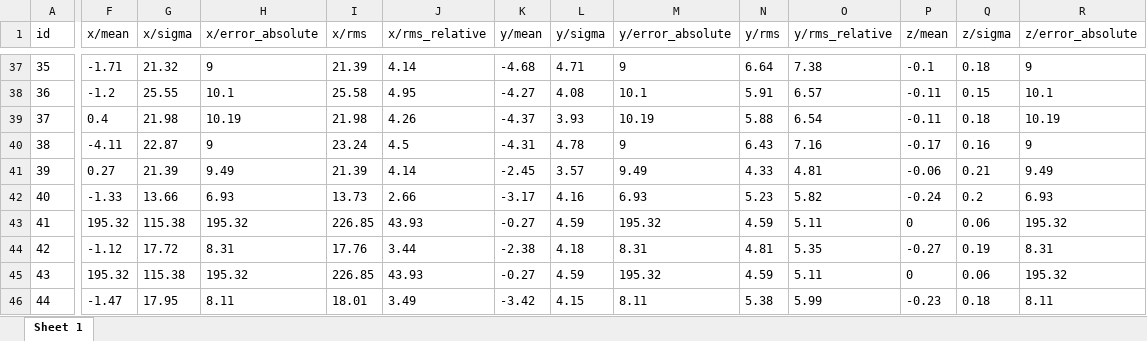
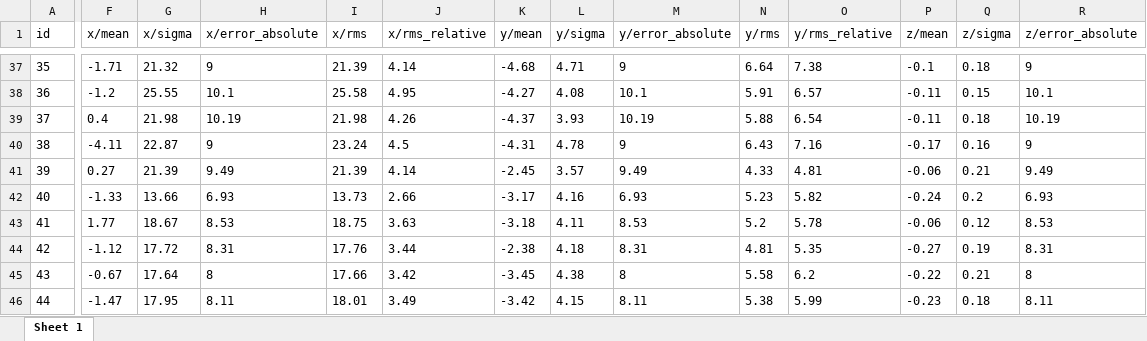
Before and after one commit to katkaj/cells_results, an Excel workbook: sim26/errors.xlsx, sheet Sheet 1, drawn as a sheet; only a part is shown, gaps mark what is left out; values as stored, in another font and other column widths than the file's, no borders; the diff covers the shown part only; the diff names each change by its address in the sheet, - before the commit and + after, or states it on an @@ line.

```diff
--- a/sim26/errors.xlsx (sheet Sheet 1)
+++ b/sim26/errors.xlsx (sheet Sheet 1)
-F43 (x/mean): 195.32
+F43 (x/mean): 1.77
-G43 (x/sigma): 115.38
+G43 (x/sigma): 18.67
-H43 (x/error_absolute): 195.32
+H43 (x/error_absolute): 8.53
-I43 (x/rms): 226.85
+I43 (x/rms): 18.75
-J43 (x/rms_relative): 43.93
+J43 (x/rms_relative): 3.63
-K43 (y/mean): -0.27
+K43 (y/mean): -3.18
-L43 (y/sigma): 4.59
+L43 (y/sigma): 4.11
-M43 (y/error_absolute): 195.32
+M43 (y/error_absolute): 8.53
-N43 (y/rms): 4.59
+N43 (y/rms): 5.2
-O43 (y/rms_relative): 5.11
+O43 (y/rms_relative): 5.78
-P43 (z/mean): 0
+P43 (z/mean): -0.06
-Q43 (z/sigma): 0.06
+Q43 (z/sigma): 0.12
-R43 (z/error_absolute): 195.32
+R43 (z/error_absolute): 8.53
-F45 (x/mean): 195.32
+F45 (x/mean): -0.67
-G45 (x/sigma): 115.38
+G45 (x/sigma): 17.64
-H45 (x/error_absolute): 195.32
+H45 (x/error_absolute): 8
-I45 (x/rms): 226.85
+I45 (x/rms): 17.66
-J45 (x/rms_relative): 43.93
+J45 (x/rms_relative): 3.42
-K45 (y/mean): -0.27
+K45 (y/mean): -3.45
-L45 (y/sigma): 4.59
+L45 (y/sigma): 4.38
-M45 (y/error_absolute): 195.32
+M45 (y/error_absolute): 8
-N45 (y/rms): 4.59
+N45 (y/rms): 5.58
-O45 (y/rms_relative): 5.11
+O45 (y/rms_relative): 6.2
-P45 (z/mean): 0
+P45 (z/mean): -0.22
-Q45 (z/sigma): 0.06
+Q45 (z/sigma): 0.21
-R45 (z/error_absolute): 195.32
+R45 (z/error_absolute): 8
```
Also changed, not shown: 214 edited cells elsewhere in this sheet, 13 other files.
